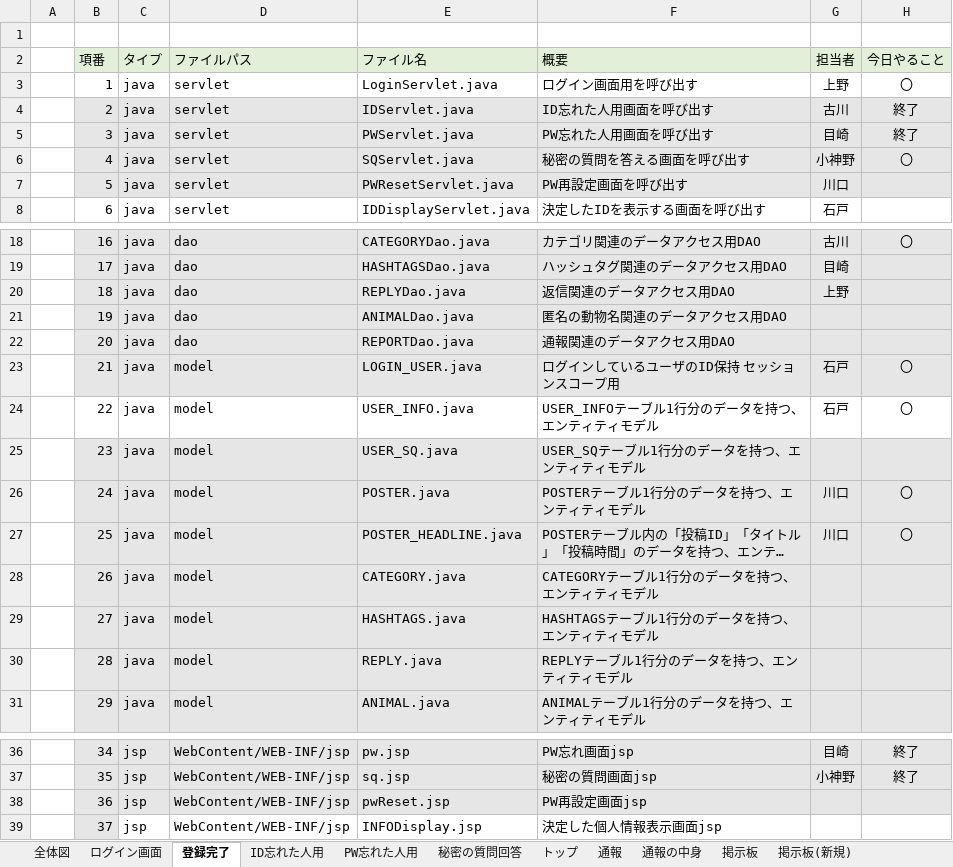
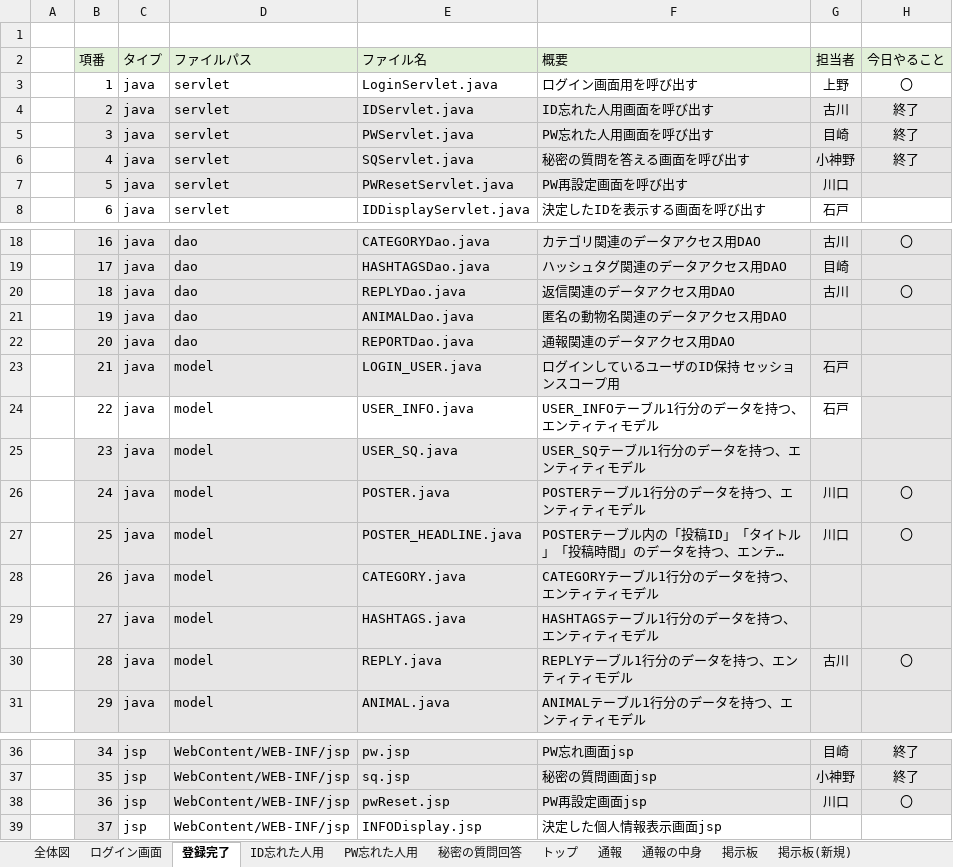
Before and after one commit to dojo2023/D-3, an Excel workbook: doc/ファイル構成一覧表_D3.xlsx, sheet 登録完了, drawn as a sheet; only a part is shown, gaps mark what is left out; long unchanged cells end in …; values as stored, in another font and other column widths than the file's, no borders; conditional formats not drawn; the diff names each change by its address in the sheet, - before the commit and + after, or states it on an @@ line.

```diff
--- a/doc/ファイル構成一覧表_D3.xlsx (sheet 登録完了)
+++ b/doc/ファイル構成一覧表_D3.xlsx (sheet 登録完了)
-H6 (今日やること): 〇
+H6 (今日やること): 終了
-G20 (担当者): 上野
+G20 (担当者): 古川
-H20 (今日やること): (empty)
+H20 (今日やること): 〇
-H23:H24 (今日やること): 〇
+H23:H24 (今日やること): (empty)
-H24 fill: none
+H24 fill: #E7E6E6
-G30 (担当者): (empty)
+G30 (担当者): 古川
-H30 (今日やること): (empty)
+H30 (今日やること): 〇
-G38 (担当者): (empty)
+G38 (担当者): 川口
-H38 (今日やること): (empty)
+H38 (今日やること): 〇
```
Also changed, not shown: sheet 全体図, sheet ログイン画面, sheet 通報, sheet 通報の中身, sheet 掲示板, sheet 掲示板(新規), 6 more sheets, doc/DB定義書_D3.xlsx, 3 other files.
